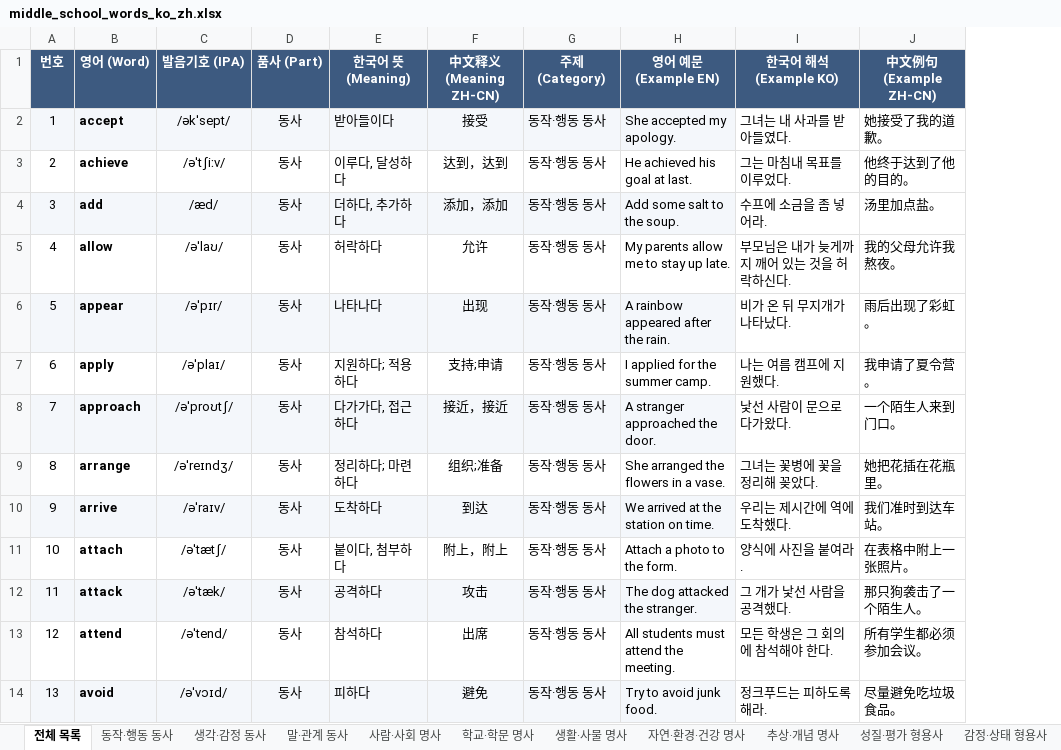
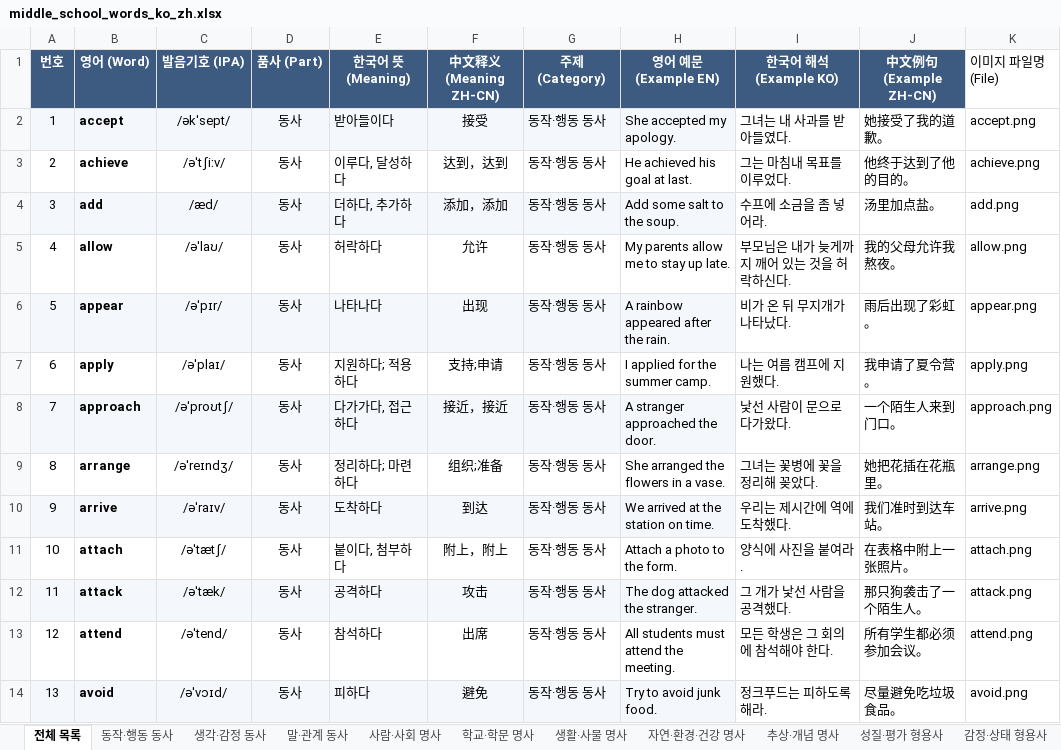
Before and after one commit to lsanghak-steve/english_edu, an Excel workbook: word/middle_school_words_ko_zh.xlsx, sheet 전체 목록, drawn as a sheet; only a part is shown; values as stored, in another font and other column widths than the file's, no borders; the diff names each change by its address in the sheet, - before the commit and + after, or states it on an @@ line.

```diff
--- a/word/middle_school_words_ko_zh.xlsx (sheet 전체 목록)
+++ b/word/middle_school_words_ko_zh.xlsx (sheet 전체 목록)
+column K (이미지 파일명 (File)), rows 2-14: accept.png | achieve.png | add.png | allow.png | appear.png | apply.png | approach.png | arrange.png | arrive.png | attach.png | attack.png | attend.png | avoid.png
```
Also changed, not shown: word/elementary_words_ko_zh.xlsx, word/highschool_suneung_vocab_3000_ko_zh.xlsx.
